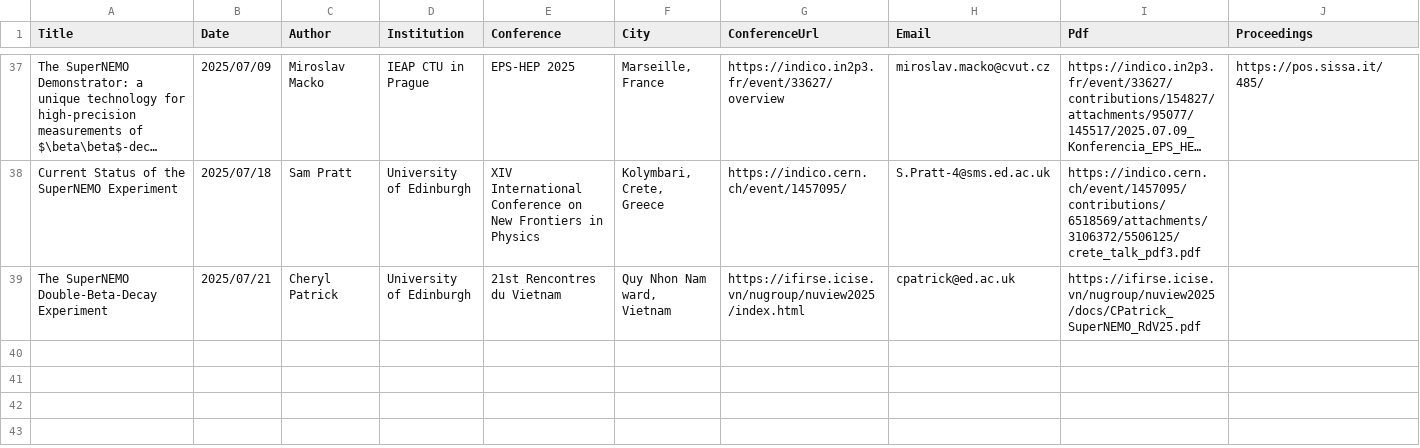
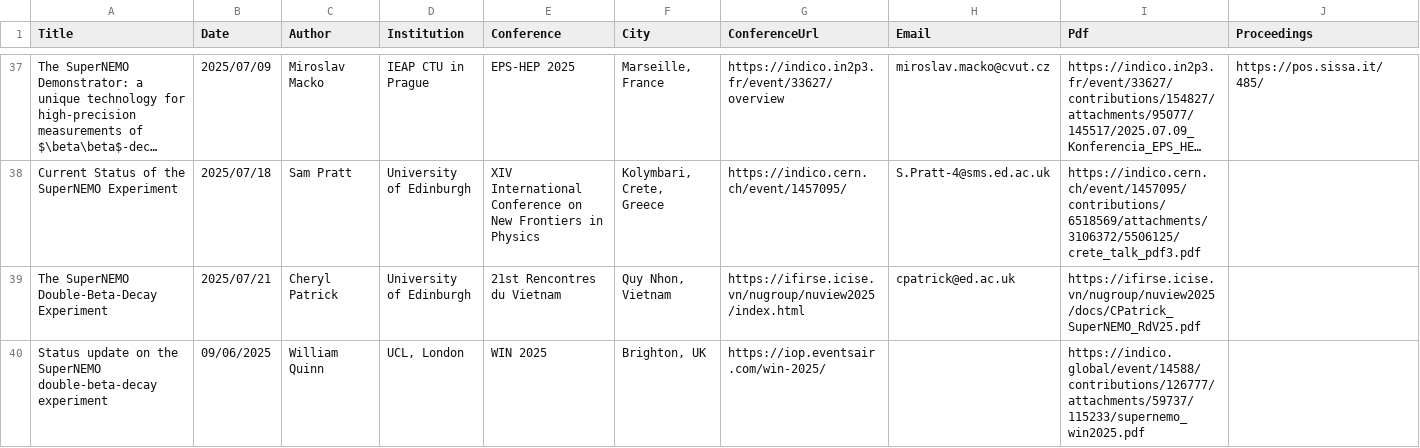
Before and after one commit to SuperNEMO-DBD/SuperNEMO-DBD.github.io, a CSV file: _data/talks.csv, drawn as a sheet; only a part is shown, gaps mark what is left out; long unchanged cells end in …; the diff names each change by its address in the sheet, - before the commit and + after, or states it on an @@ line.

Commit message:
Add WIN25 Will Quinn talk

```diff
--- a/_data/talks.csv
+++ b/_data/talks.csv
-F39 (City): Quy Nhon Nam ward, Vietnam
+F39 (City): Quy Nhon, Vietnam
+row 40: Status update on the SuperNEMO double-beta-decay experiment | 09/06/2025 | William Quinn | UCL, London | WIN 2025 | Brighton, UK | https://iop.eventsair.com/win-2025/ |  | https://indico.global/event/14588/contributions/126777/attachments/59737/115233/supernemo_win2025.pdf
```
